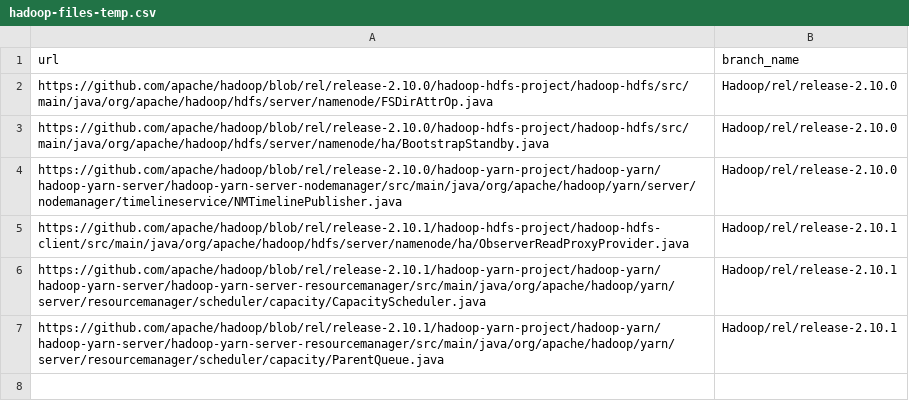
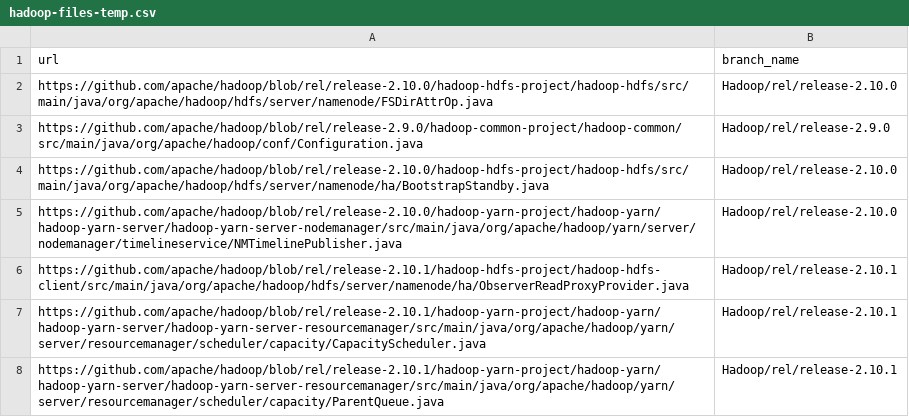
Before and after one commit to Log-Severity-Level/asabranca, a CSV file: data/input/hadoop-files-temp.csv, drawn as a sheet.

```diff
--- a/data/input/hadoop-files-temp.csv
+++ b/data/input/hadoop-files-temp.csv
@@ -2,2 +2,3 @@
 "https://github.com/apache/hadoop/blob/rel/release-2.10.0/hadoop-hdfs-project/hadoop-hdfs/src/main/java/org/apache/hadoop/hdfs/server/namenode/FSDirAttrOp.java","Hadoop/rel/release-2.10.0"
+"https://github.com/apache/hadoop/blob/rel/release-2.9.0/hadoop-common-project/hadoop-common/src/main/java/org/apache/hadoop/conf/Configuration.java","Hadoop/rel/release-2.9.0"
 "https://github.com/apache/hadoop/blob/rel/release-2.10.0/hadoop-hdfs-project/hadoop-hdfs/src/main/java/org/apache/hadoop/hdfs/server/namenode/ha/BootstrapStandby.java","Hadoop/rel/release-2.10.0"
```
Also changed, not shown: 1 other file.
